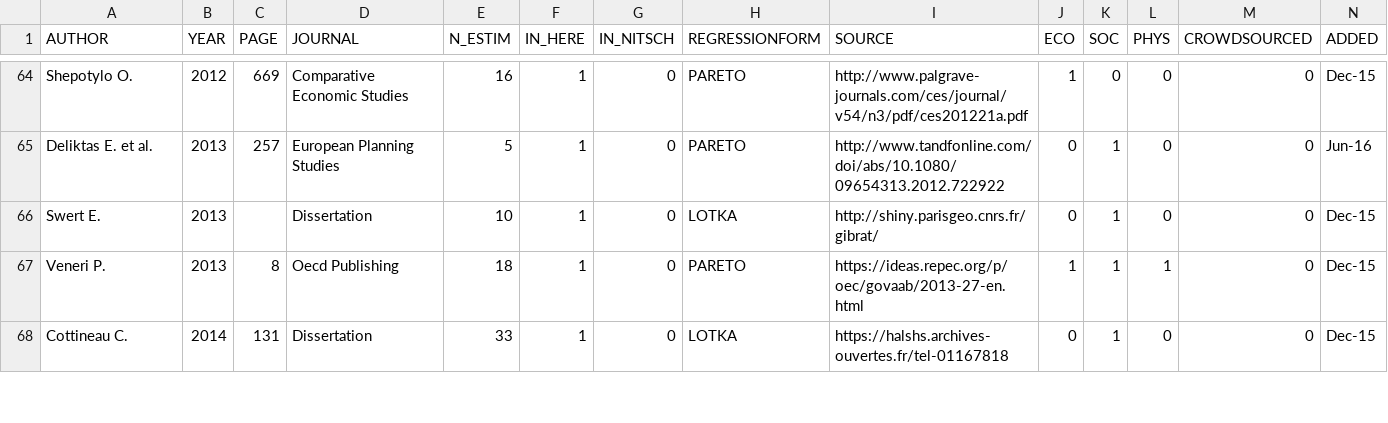
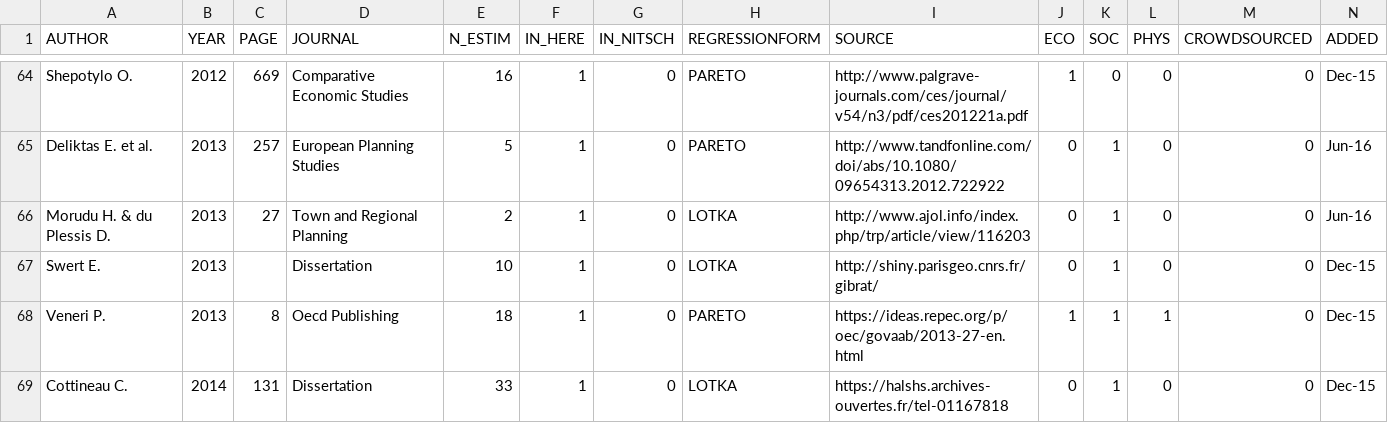
Before and after one commit to ClementineCttn/MetaZipf, a CSV file: data/zipf_refs.csv, drawn as a sheet; only a part is shown, gaps mark what is left out.

Commit message:
add Morudu Du Plessis 2013 ref

```diff
--- a/data/zipf_refs.csv
+++ b/data/zipf_refs.csv
@@ -65,2 +65,3 @@ Shepotylo O.,2012,669,Comparative Economic Studies,16,1,0,PARETO,http://www.palg
 Deliktas E. et al.,2013,257,European Planning Studies,5,1,0,PARETO,http://www.tandfonline.com/doi/abs/10.1080/09654313.2012.722922,0,1,0,0,Jun-16
+Morudu H. & du Plessis D.,2013,27,Town and Regional Planning,2,1,0,LOTKA,http://www.ajol.info/index.php/trp/article/view/116203,0,1,0,0,Jun-16
 Swert E.,2013,,Dissertation,10,1,0,LOTKA,http://shiny.parisgeo.cnrs.fr/gibrat/,0,1,0,0,Dec-15
```
